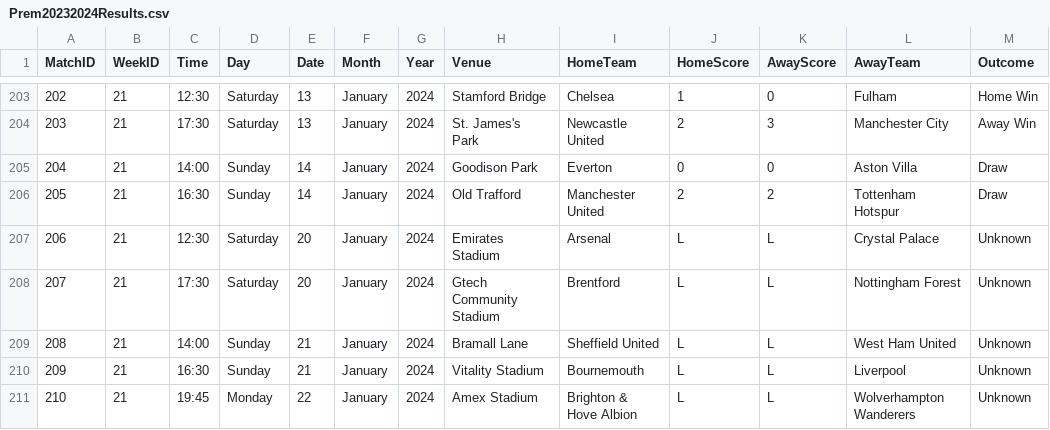
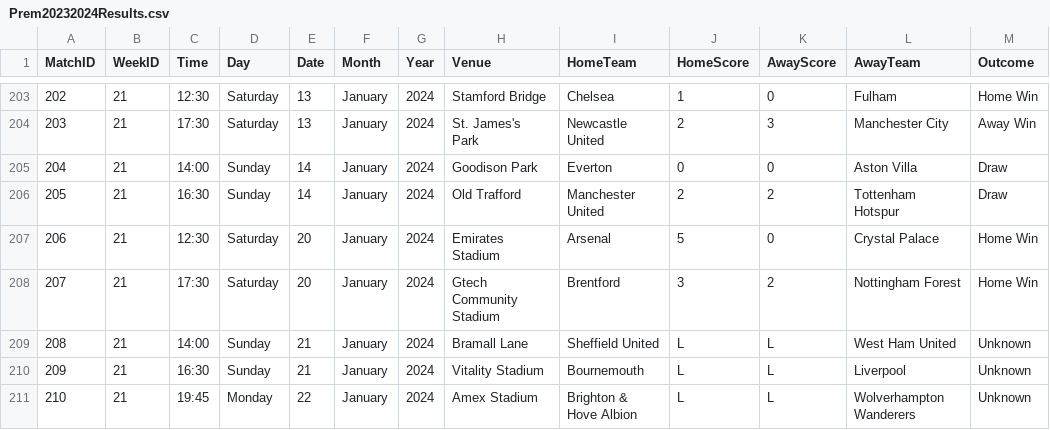
Before and after one commit to plcr9/Prem20232024, a CSV file: lib/Prem20232024Results.csv, drawn as a sheet; only a part is shown, gaps mark what is left out.

Commit message:
Update Prem20232024Results.csv

```diff
--- a/lib/Prem20232024Results.csv
+++ b/lib/Prem20232024Results.csv
@@ -206,4 +206,4 @@
 205,21,16:30,Sunday,14,January,2024,Old Trafford,Manchester United,2,2,Tottenham Hotspur,Draw
-206,21,12:30,Saturday,20,January,2024,Emirates Stadium,Arsenal,L,L,Crystal Palace,Unknown
-207,21,17:30,Saturday,20,January,2024,Gtech Community Stadium,Brentford,L,L,Nottingham Forest,Unknown
+206,21,12:30,Saturday,20,January,2024,Emirates Stadium,Arsenal,5,0,Crystal Palace,Home Win
+207,21,17:30,Saturday,20,January,2024,Gtech Community Stadium,Brentford,3,2,Nottingham Forest,Home Win
 208,21,14:00,Sunday,21,January,2024,Bramall Lane,Sheffield United,L,L,West Ham United,Unknown
```
